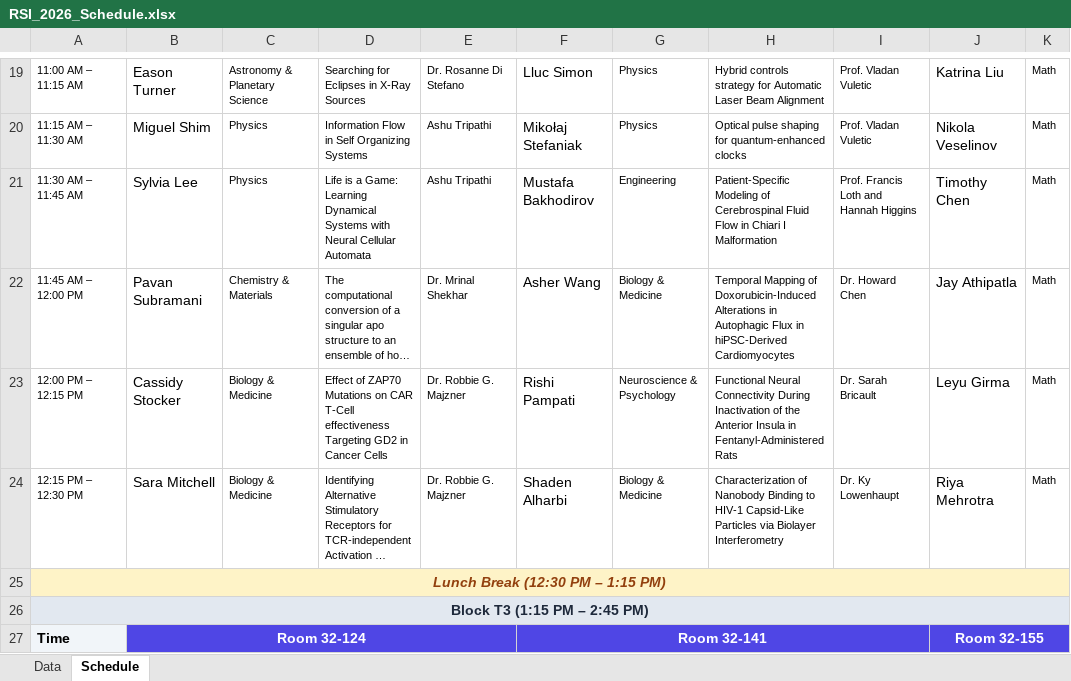
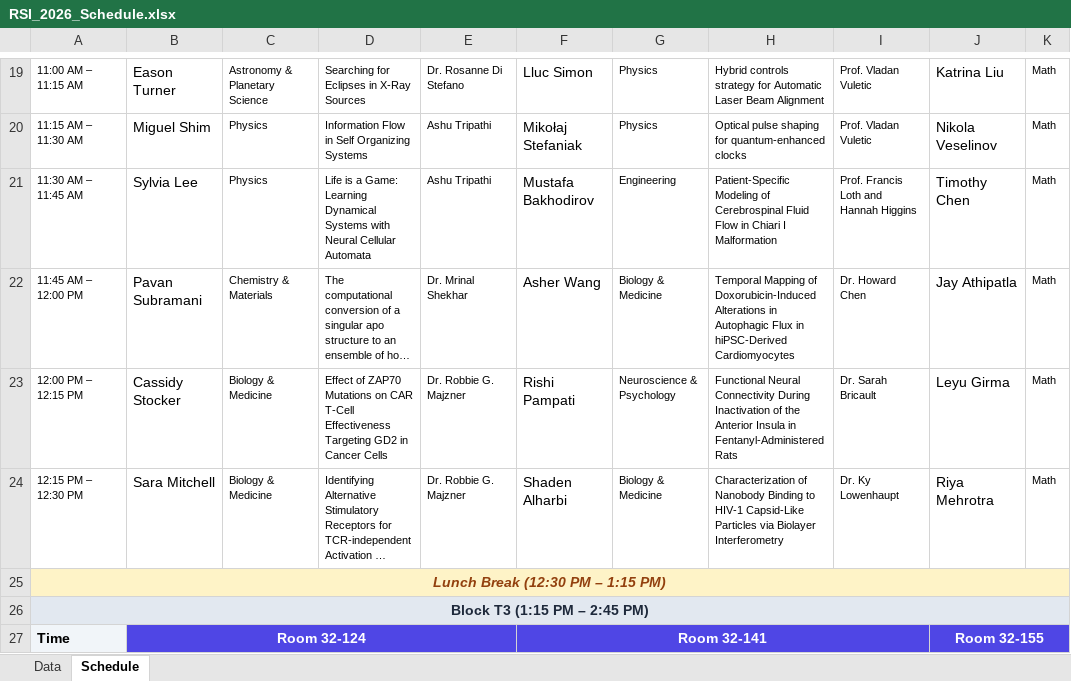
Before and after one commit to rsisymposium/rsi2026symposium, an Excel workbook: RSI_2026_Schedule.xlsx, sheet Schedule, drawn as a sheet; only a part is shown, gaps mark what is left out; long unchanged cells end in …; values as stored, in another font and other column widths than the file's, no borders; conditional formats not drawn; the diff names each change by its address in the sheet, - before the commit and + after, or states it on an @@ line.

```diff
--- a/RSI_2026_Schedule.xlsx (sheet Schedule)
+++ b/RSI_2026_Schedule.xlsx (sheet Schedule)
-D23: …CAR T-Cell effectiveness Targeting GD2…
+D23: …CAR T-Cell Effectiveness Targeting GD2…
```
Also changed, not shown: sheet Data, 1 other file.
